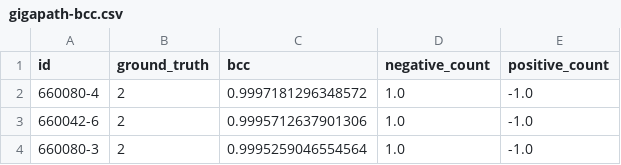
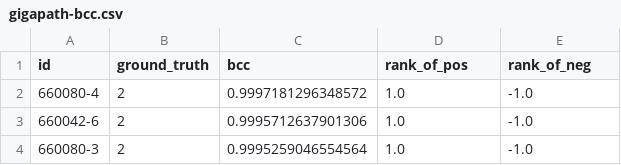
Before and after one commit to sjne09/akdslab-skin-cancer, a CSV file: outputs/gigapath/preds/gigapath-bcc.csv, drawn as a sheet; only a part is shown.

```diff
--- a/outputs/gigapath/preds/gigapath-bcc.csv
+++ b/outputs/gigapath/preds/gigapath-bcc.csv
@@ -1,2 +1,2 @@
-id,ground_truth,bcc,negative_count,positive_count
+id,ground_truth,bcc,rank_of_pos,rank_of_neg
 660080-4,2,0.9997181296348572,1.0,-1.0
```
Also changed, not shown: outputs/gigapath/preds/gigapath-bowens.csv, outputs/gigapath/preds/gigapath-na.csv, 23 other files.
